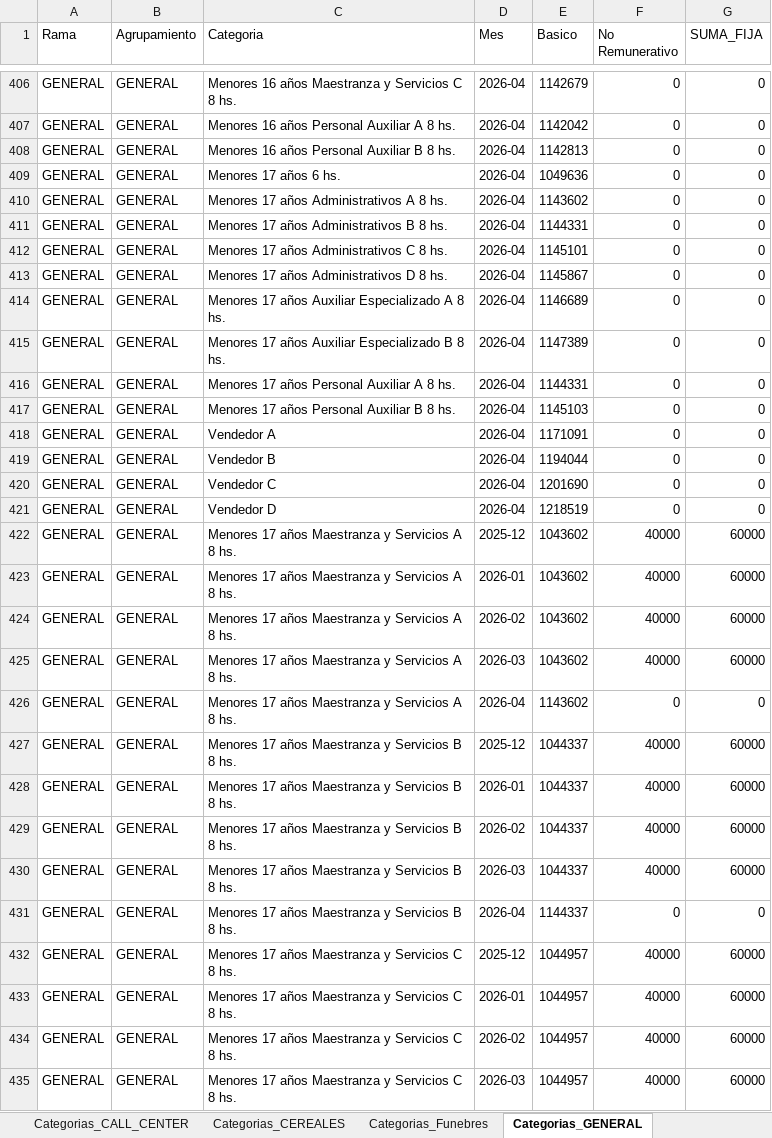
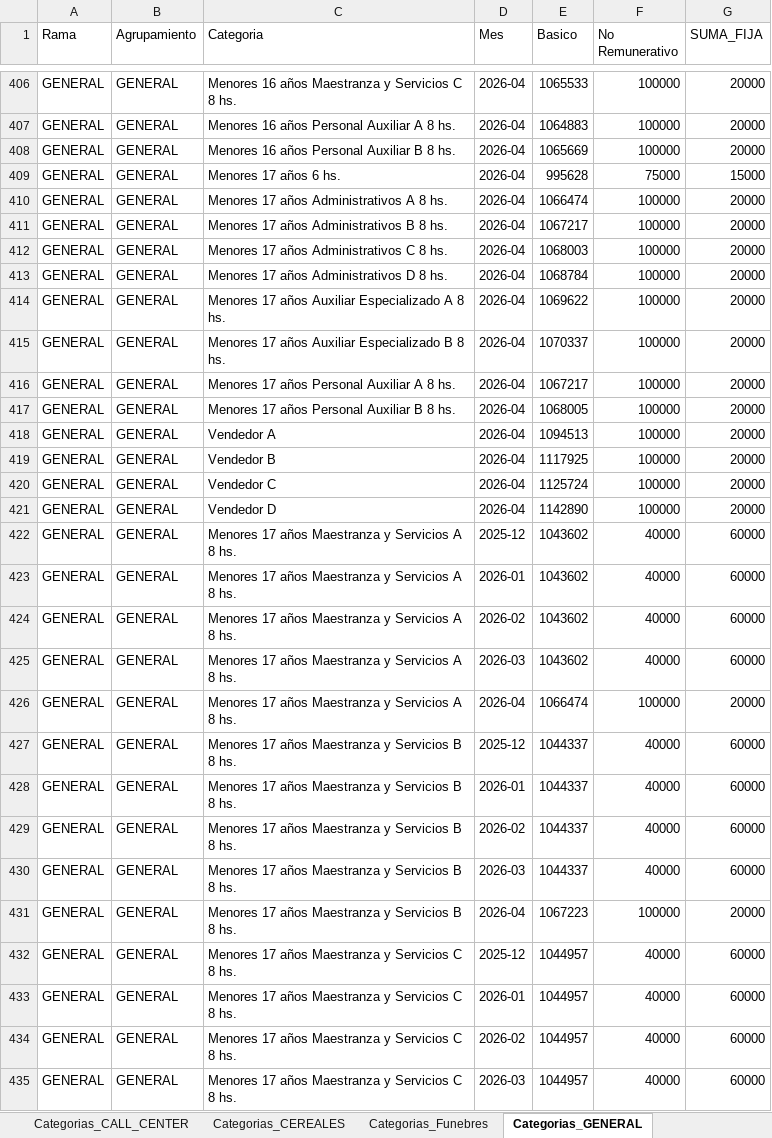
Before and after one commit to cesarwroa/motor-sueldos-faecys, an Excel workbook: data/maestro_actualizado.xlsx, sheet Categorias_GENERAL, drawn as a sheet; only a part is shown, gaps mark what is left out; values as stored, in another font and other column widths than the file's, no borders; the diff covers the shown part only; the diff names each change by its address in the sheet, - before the commit and + after, or states it on an @@ line.

```diff
--- a/data/maestro_actualizado.xlsx (sheet Categorias_GENERAL)
+++ b/data/maestro_actualizado.xlsx (sheet Categorias_GENERAL)
-E406 (Basico): 1142679
+E406 (Basico): 1065533
-F406:F408 (No Remunerativo): 0
+F406:F408 (No Remunerativo): 100000
-G406:G408 (SUMA_FIJA): 0
+G406:G408 (SUMA_FIJA): 20000
-E407 (Basico): 1142042
+E407 (Basico): 1064883
-E408 (Basico): 1142813
+E408 (Basico): 1065669
-E409 (Basico): 1049636
+E409 (Basico): 995628
-F409 (No Remunerativo): 0
+F409 (No Remunerativo): 75000
-G409 (SUMA_FIJA): 0
+G409 (SUMA_FIJA): 15000
-E410 (Basico): 1143602
+E410 (Basico): 1066474
-F410:F421 (No Remunerativo): 0
+F410:F421 (No Remunerativo): 100000
-G410:G421 (SUMA_FIJA): 0
+G410:G421 (SUMA_FIJA): 20000
-E411 (Basico): 1144331
+E411 (Basico): 1067217
-E412 (Basico): 1145101
+E412 (Basico): 1068003
-E413 (Basico): 1145867
+E413 (Basico): 1068784
-E414 (Basico): 1146689
+E414 (Basico): 1069622
-E415 (Basico): 1147389
+E415 (Basico): 1070337
-E416 (Basico): 1144331
+E416 (Basico): 1067217
-E417 (Basico): 1145103
+E417 (Basico): 1068005
-E418 (Basico): 1171091
+E418 (Basico): 1094513
-E419 (Basico): 1194044
+E419 (Basico): 1117925
-E420 (Basico): 1201690
+E420 (Basico): 1125724
-E421 (Basico): 1218519
+E421 (Basico): 1142890
-E426 (Basico): 1143602
+E426 (Basico): 1066474
-F426 (No Remunerativo): 0
+F426 (No Remunerativo): 100000
-G426 (SUMA_FIJA): 0
+G426 (SUMA_FIJA): 20000
-E431 (Basico): 1144337
+E431 (Basico): 1067223
-F431 (No Remunerativo): 0
+F431 (No Remunerativo): 100000
-G431 (SUMA_FIJA): 0
+G431 (SUMA_FIJA): 20000
```
Also changed, not shown: 135 added rows and 80 edited cells elsewhere in this sheet, sheet META, maestro_actualizado.xlsx, 4 other files.
